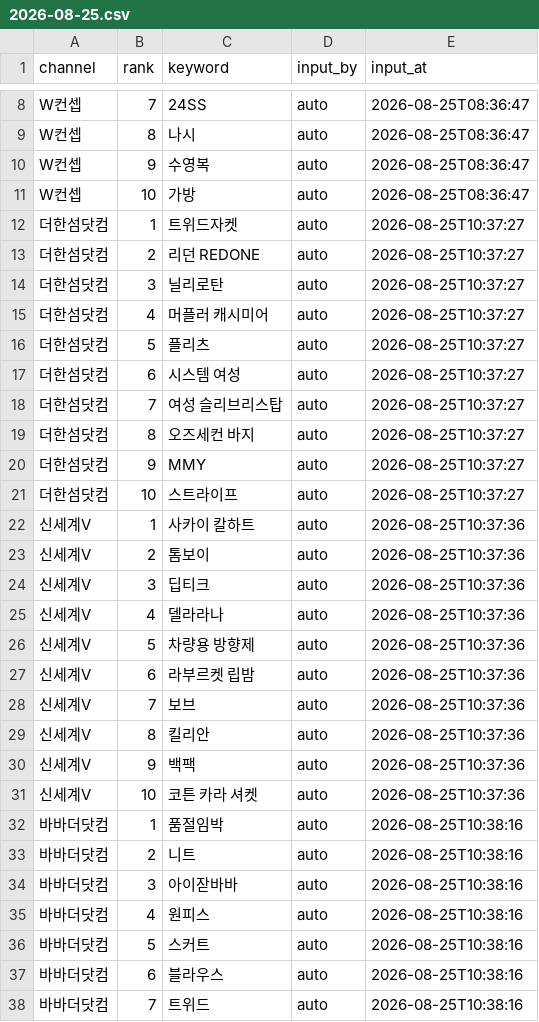
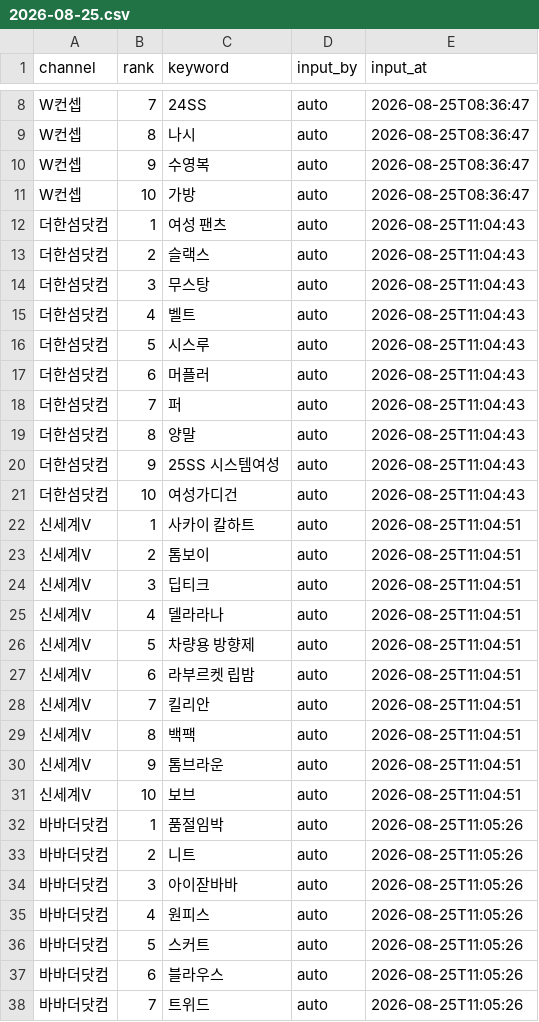
Before and after one commit to performanceteam12-sketch/babathe-trend-dashboard, a CSV file: data/app_search/2026-08-25.csv, drawn as a sheet; only a part is shown, gaps mark what is left out; the diff covers the shown part only.

```diff
--- a/data/app_search/2026-08-25.csv
+++ b/data/app_search/2026-08-25.csv
@@ -11,28 +11,28 @@ W컨셉,9,수영복,auto,2026-08-25T08:36:47
 W컨셉,10,가방,auto,2026-08-25T08:36:47
-더한섬닷컴,1,트위드자켓,auto,2026-08-25T10:37:27
-더한섬닷컴,2,리던 REDONE,auto,2026-08-25T10:37:27
-더한섬닷컴,3,닐리로탄,auto,2026-08-25T10:37:27
-더한섬닷컴,4,머플러 캐시미어,auto,2026-08-25T10:37:27
-더한섬닷컴,5,플리츠,auto,2026-08-25T10:37:27
-더한섬닷컴,6,시스템 여성,auto,2026-08-25T10:37:27
-더한섬닷컴,7,여성 슬리브리스탑,auto,2026-08-25T10:37:27
-더한섬닷컴,8,오즈세컨 바지,auto,2026-08-25T10:37:27
-더한섬닷컴,9,MMY,auto,2026-08-25T10:37:27
-더한섬닷컴,10,스트라이프,auto,2026-08-25T10:37:27
-신세계V,1,사카이 칼하트,auto,2026-08-25T10:37:36
-신세계V,2,톰보이,auto,2026-08-25T10:37:36
-신세계V,3,딥티크,auto,2026-08-25T10:37:36
-신세계V,4,델라라나,auto,2026-08-25T10:37:36
-신세계V,5,차량용 방향제,auto,2026-08-25T10:37:36
-신세계V,6,라부르켓 립밤,auto,2026-08-25T10:37:36
-신세계V,7,보브,auto,2026-08-25T10:37:36
-신세계V,8,킬리안,auto,2026-08-25T10:37:36
-신세계V,9,백팩,auto,2026-08-25T10:37:36
-신세계V,10,코튼 카라 셔켓,auto,2026-08-25T10:37:36
-바바더닷컴,1,품절임박,auto,2026-08-25T10:38:16
-바바더닷컴,2,니트,auto,2026-08-25T10:38:16
-바바더닷컴,3,아이잗바바,auto,2026-08-25T10:38:16
-바바더닷컴,4,원피스,auto,2026-08-25T10:38:16
-바바더닷컴,5,스커트,auto,2026-08-25T10:38:16
-바바더닷컴,6,블라우스,auto,2026-08-25T10:38:16
-바바더닷컴,7,트위드,auto,2026-08-25T10:38:16
+더한섬닷컴,1,여성 팬츠,auto,2026-08-25T11:04:43
+더한섬닷컴,2,슬랙스,auto,2026-08-25T11:04:43
+더한섬닷컴,3,무스탕,auto,2026-08-25T11:04:43
+더한섬닷컴,4,벨트,auto,2026-08-25T11:04:43
+더한섬닷컴,5,시스루,auto,2026-08-25T11:04:43
+더한섬닷컴,6,머플러,auto,2026-08-25T11:04:43
+더한섬닷컴,7,퍼,auto,2026-08-25T11:04:43
+더한섬닷컴,8,양말,auto,2026-08-25T11:04:43
+더한섬닷컴,9,25SS 시스템여성,auto,2026-08-25T11:04:43
+더한섬닷컴,10,여성가디건,auto,2026-08-25T11:04:43
+신세계V,1,사카이 칼하트,auto,2026-08-25T11:04:51
+신세계V,2,톰보이,auto,2026-08-25T11:04:51
+신세계V,3,딥티크,auto,2026-08-25T11:04:51
+신세계V,4,델라라나,auto,2026-08-25T11:04:51
+신세계V,5,차량용 방향제,auto,2026-08-25T11:04:51
+신세계V,6,라부르켓 립밤,auto,2026-08-25T11:04:51
+신세계V,7,킬리안,auto,2026-08-25T11:04:51
+신세계V,8,백팩,auto,2026-08-25T11:04:51
+신세계V,9,톰브라운,auto,2026-08-25T11:04:51
+신세계V,10,보브,auto,2026-08-25T11:04:51
+바바더닷컴,1,품절임박,auto,2026-08-25T11:05:26
+바바더닷컴,2,니트,auto,2026-08-25T11:05:26
+바바더닷컴,3,아이잗바바,auto,2026-08-25T11:05:26
+바바더닷컴,4,원피스,auto,2026-08-25T11:05:26
+바바더닷컴,5,스커트,auto,2026-08-25T11:05:26
+바바더닷컴,6,블라우스,auto,2026-08-25T11:05:26
+바바더닷컴,7,트위드,auto,2026-08-25T11:05:26
```
Also changed, not shown: 3 edited cells elsewhere in this file.
